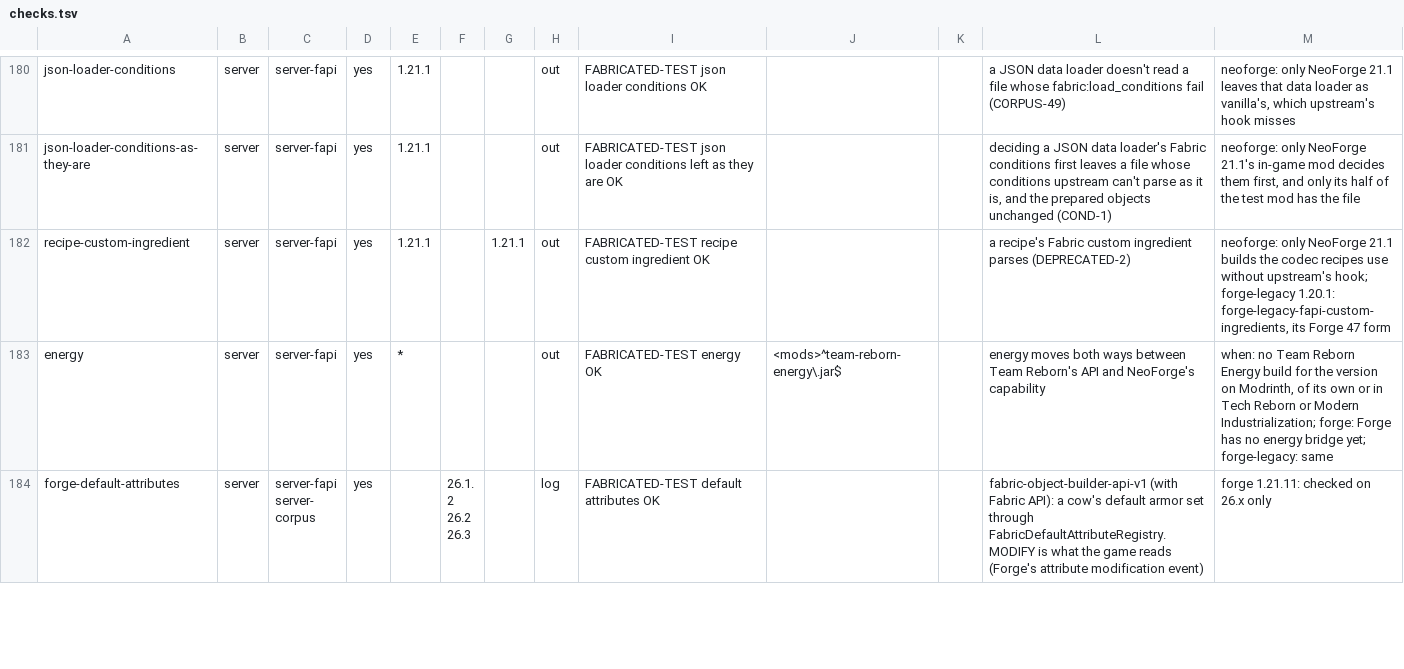
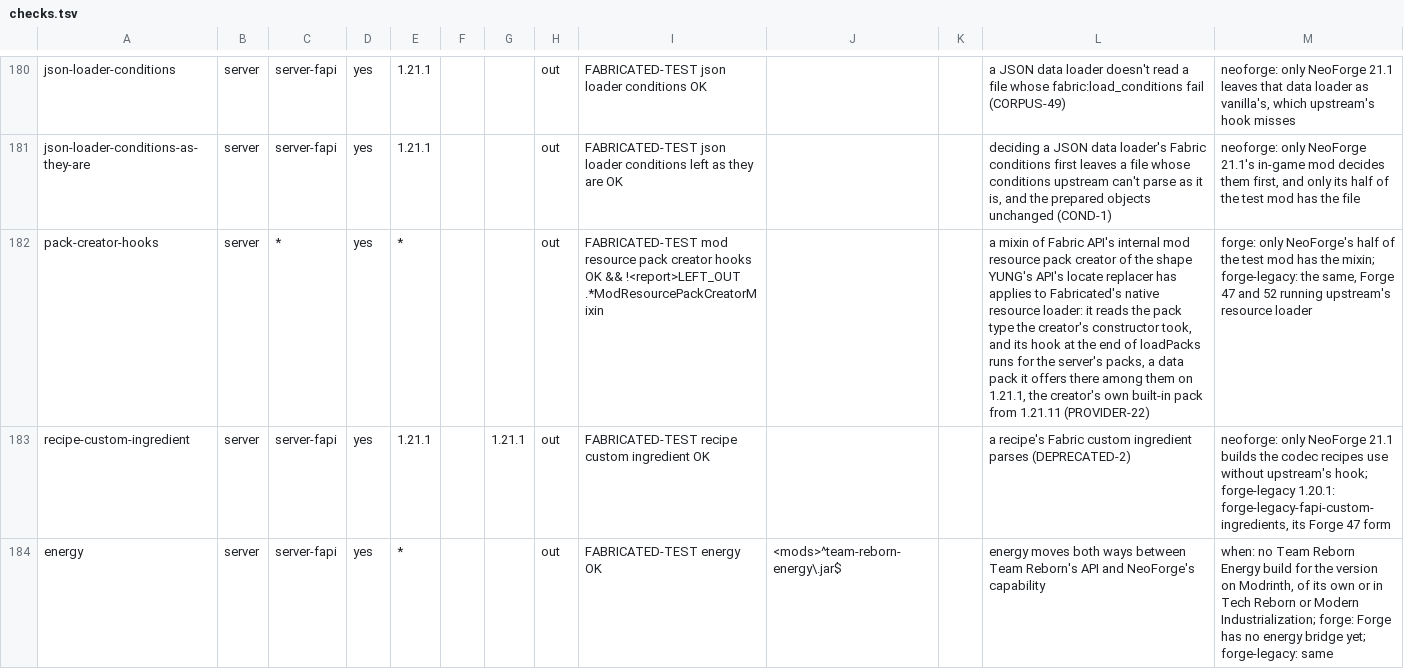
Before and after one commit to cmdralph/Fabricated, a TSV file: ci/checks.tsv, drawn as a sheet; only a part is shown, gaps mark what is left out; the shorter side is filled out with more unchanged rows; the diff names each change by its address in the sheet, - before the commit and + after, or states it on an @@ line.

```diff
--- a/ci/checks.tsv
+++ b/ci/checks.tsv
+row 182: pack-creator-hooks | server | * | yes | * |  |  | out | FABRICATED-TEST mod resource pack creator hooks OK && !<report>LEFT_OUT .*ModResourcePackCreatorMixin |  |  | a mixin of Fabric API's internal mod resource pack creator of the shape YUNG's API's locate replacer has applies to Fabricated's native resource loader: it reads the pack type the creator's constructor took, and its hook at the end of loadPacks runs for the server's packs, a data pack it offers there among them on 1.21.1, the creator's own built-in pack from 1.21.11 (PROVIDER-22) | forge: only NeoForge's half of the test mod has the mixin; forge-legacy: the same, Forge 47 and 52 running upstream's resource loader
```
Also changed, not shown: 9 other files.
